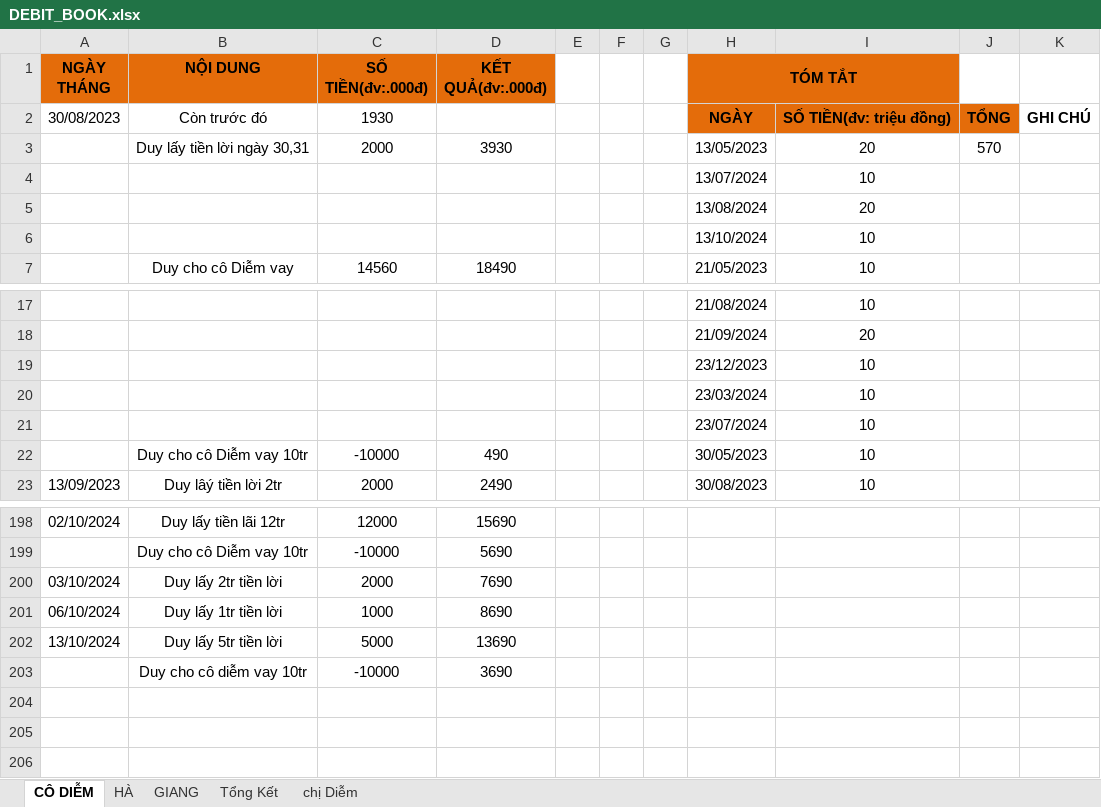
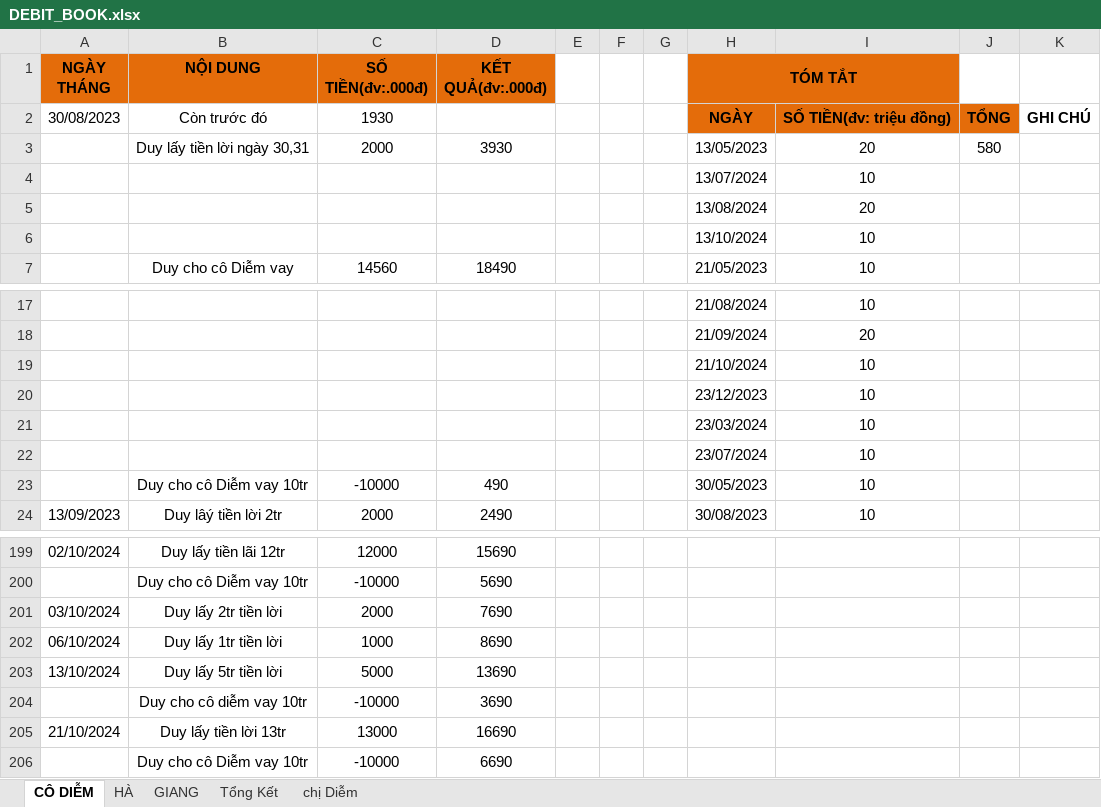
Before and after one commit to duytruongcong/DUY-CLOUD, an Excel workbook: DEBIT_BOOK.xlsx, sheet CÔ DIỄM, drawn as a sheet; only a part is shown, gaps mark what is left out; values as stored, in another font and other column widths than the file's, no borders; the diff names each change by its address in the sheet, - before the commit and + after, or states it on an @@ line.

Commit message:
duy lay tien loi co diem

```diff
--- a/DEBIT_BOOK.xlsx (sheet CÔ DIỄM)
+++ b/DEBIT_BOOK.xlsx (sheet CÔ DIỄM)
-J3: 570
+J3: 580
+row 19:  |  |  |  |  |  |  | 21/10/2024 | 10
+row 205: 21/10/2024 | Duy lấy tiền lời 13tr | 13000 | 16690
+row 206:  | Duy cho cô Diễm vay 10tr | -10000 | 6690
```
Also changed, not shown: formulas that keep their value.
